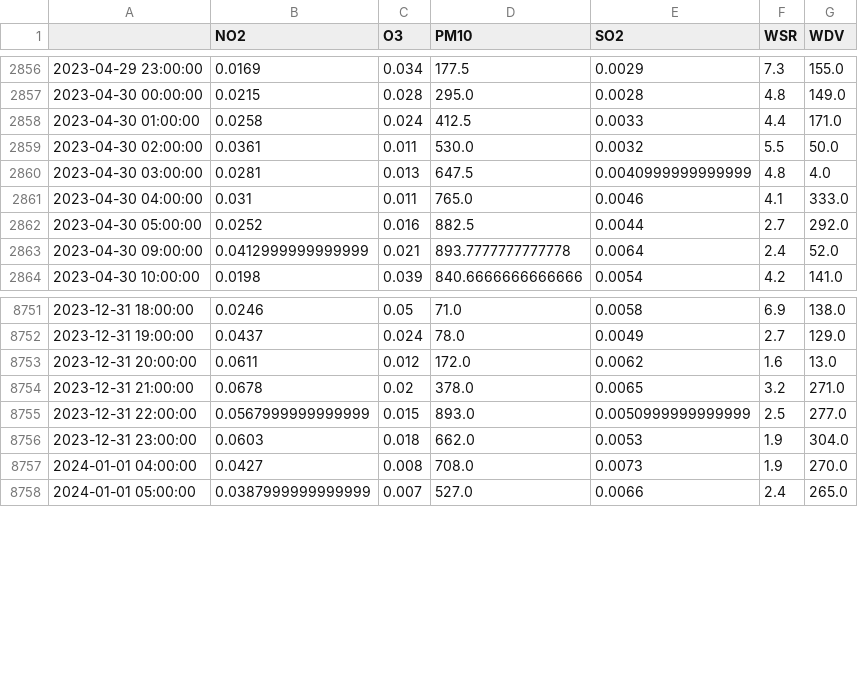
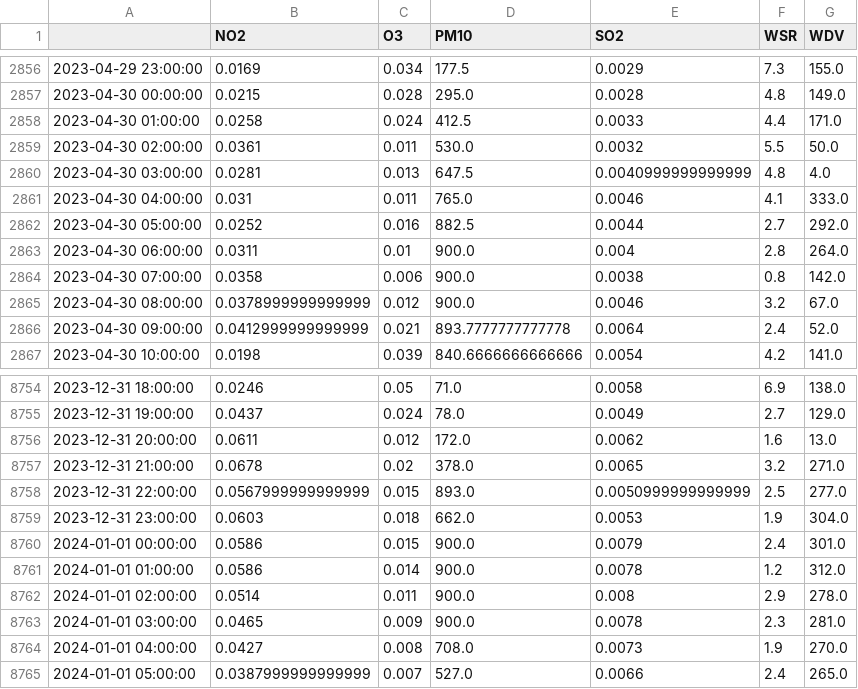
Before and after one commit to JuanjoBelt/MA2003B-PollutantFlowInTheWind, a CSV file: Methodology/01 Data Cleaning/Part II/Output/02.csv, drawn as a sheet; only a part is shown, gaps mark what is left out.

```diff
--- a/Methodology/01 Data Cleaning/Part II/Output/02.csv
+++ b/Methodology/01 Data Cleaning/Part II/Output/02.csv
@@ -2862,2 +2862,5 @@
 2023-04-30 05:00:00,0.0252,0.016,882.5,0.0044,2.7,292.0
+2023-04-30 06:00:00,0.0311,0.01,900.0,0.004,2.8,264.0
+2023-04-30 07:00:00,0.0358,0.006,900.0,0.0038,0.8,142.0
+2023-04-30 08:00:00,0.0378999999999999,0.012,900.0,0.0046,3.2,67.0
 2023-04-30 09:00:00,0.0412999999999999,0.021,893.7777777777778,0.0064,2.4,52.0
@@ -8756,2 +8759,6 @@
 2023-12-31 23:00:00,0.0603,0.018,662.0,0.0053,1.9,304.0
+2024-01-01 00:00:00,0.0586,0.015,900.0,0.0079,2.4,301.0
+2024-01-01 01:00:00,0.0586,0.014,900.0,0.0078,1.2,312.0
+2024-01-01 02:00:00,0.0514,0.011,900.0,0.008,2.9,278.0
+2024-01-01 03:00:00,0.0465,0.009,900.0,0.0078,2.3,281.0
 2024-01-01 04:00:00,0.0427,0.008,708.0,0.0073,1.9,270.0
```
Also changed, not shown: Methodology/01 Data Cleaning/Part II/Output/00.csv, Methodology/01 Data Cleaning/Part II/Output/01.csv, 2 other files.
